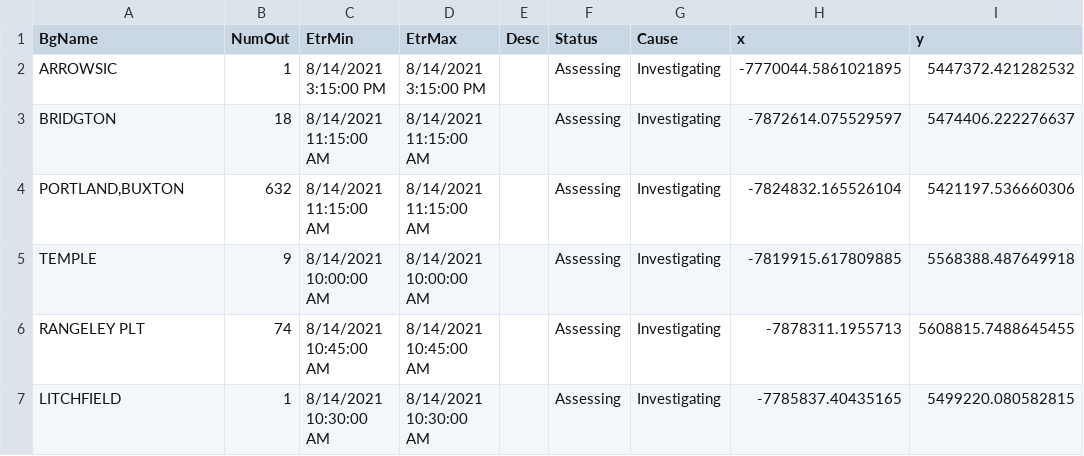
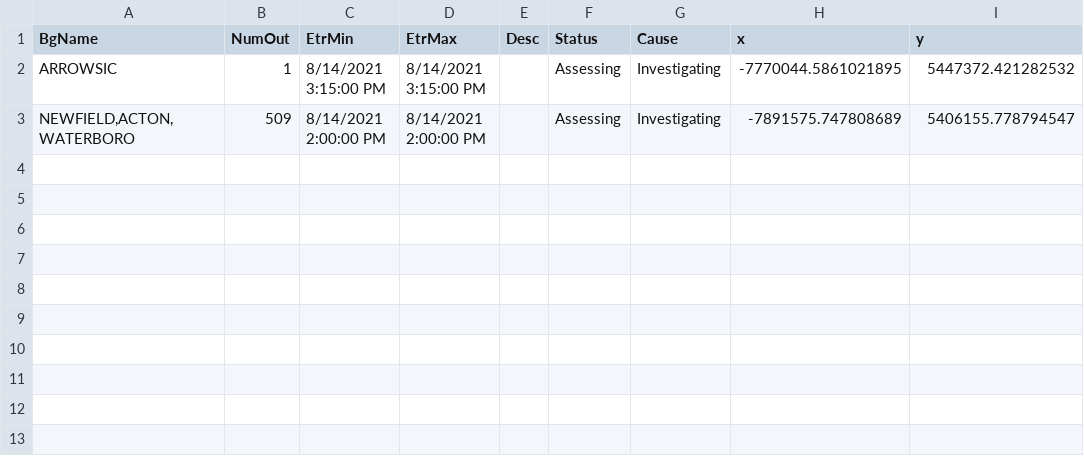
Before and after one commit to abkfenris/cmp-outages, a CSV file: cmp_outages.csv, drawn as a sheet; removed rows and columns are numbered as before the commit, all else as after; the diff names each change by its address in the sheet, - before the commit and + after, or states it on an @@ line.

```diff
--- a/cmp_outages.csv
+++ b/cmp_outages.csv
-row 3: BRIDGTON | 18 | 8/14/2021 11:15:00 AM | 8/14/2021 11:15:00 AM |  | Assessing | Investigating | -7872614.075529597 | 5474406.222276637
-row 4: PORTLAND,BUXTON | 632 | 8/14/2021 11:15:00 AM | 8/14/2021 11:15:00 AM |  | Assessing | Investigating | -7824832.165526104 | 5421197.536660306
-row 5: TEMPLE | 9 | 8/14/2021 10:00:00 AM | 8/14/2021 10:00:00 AM |  | Assessing | Investigating | -7819915.617809885 | 5568388.487649918
-row 6: RANGELEY PLT | 74 | 8/14/2021 10:45:00 AM | 8/14/2021 10:45:00 AM |  | Assessing | Investigating | -7878311.1955713 | 5608815.7488645455
-row 7: LITCHFIELD | 1 | 8/14/2021 10:30:00 AM | 8/14/2021 10:30:00 AM |  | Assessing | Investigating | -7785837.40435165 | 5499220.080582815
+row 3: NEWFIELD,ACTON,WATERBORO | 509 | 8/14/2021 2:00:00 PM | 8/14/2021 2:00:00 PM |  | Assessing | Investigating | -7891575.747808689 | 5406155.778794547
```
